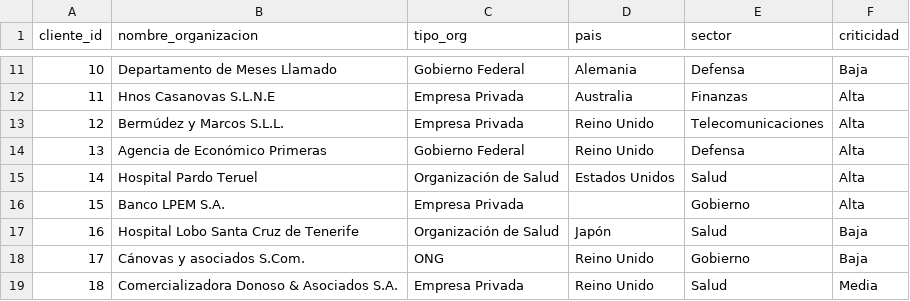
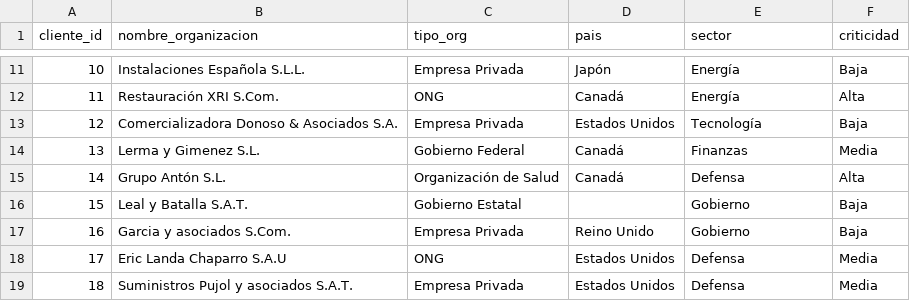
Before and after one commit to JeronimoPosada/analisis_SUNBURST, a CSV file: data/clientes.csv, drawn as a sheet; only a part is shown, gaps mark what is left out; the diff covers the shown part only.

```diff
--- a/data/clientes.csv
+++ b/data/clientes.csv
@@ -11,9 +11,9 @@ cliente_id,nombre_organizacion,tipo_org,pais,sector,criticidad
-10,Departamento de Meses Llamado,Gobierno Federal,Alemania,Defensa,Baja
-11,Hnos Casanovas S.L.N.E,Empresa Privada,Australia,Finanzas,Alta
-12,Bermúdez y Marcos S.L.L.,Empresa Privada,Reino Unido,Telecomunicaciones,Alta
-13,Agencia de Económico Primeras,Gobierno Federal,Reino Unido,Defensa,Alta
-14,Hospital Pardo Teruel,Organización de Salud,Estados Unidos,Salud,Alta
-15,Banco LPEM S.A.,Empresa Privada,,Gobierno,Alta
-16,Hospital Lobo Santa Cruz de Tenerife,Organización de Salud,Japón,Salud,Baja
-17,Cánovas y asociados S.Com.,ONG,Reino Unido,Gobierno,Baja
-18,Comercializadora Donoso & Asociados S.A.,Empresa Privada,Reino Unido,Salud,Media
+10,Instalaciones Española S.L.L.,Empresa Privada,Japón,Energía,Baja
+11,Restauración XRI S.Com.,ONG,Canadá,Energía,Alta
+12,Comercializadora Donoso & Asociados S.A.,Empresa Privada,Estados Unidos,Tecnología,Baja
+13,Lerma y Gimenez S.L.,Gobierno Federal,Canadá,Finanzas,Media
+14,Grupo Antón S.L.,Organización de Salud,Canadá,Defensa,Alta
+15,Leal y Batalla S.A.T.,Gobierno Estatal,,Gobierno,Baja
+16,Garcia y asociados S.Com.,Empresa Privada,Reino Unido,Gobierno,Baja
+17,Eric Landa Chaparro S.A.U,ONG,Estados Unidos,Defensa,Media
+18,Suministros Pujol y asociados S.A.T.,Empresa Privada,Estados Unidos,Defensa,Media
```
Also changed, not shown: 153 edited cells elsewhere in this file, data/eventos_seguridad.csv, data/instalaciones.csv, 8 other files.
